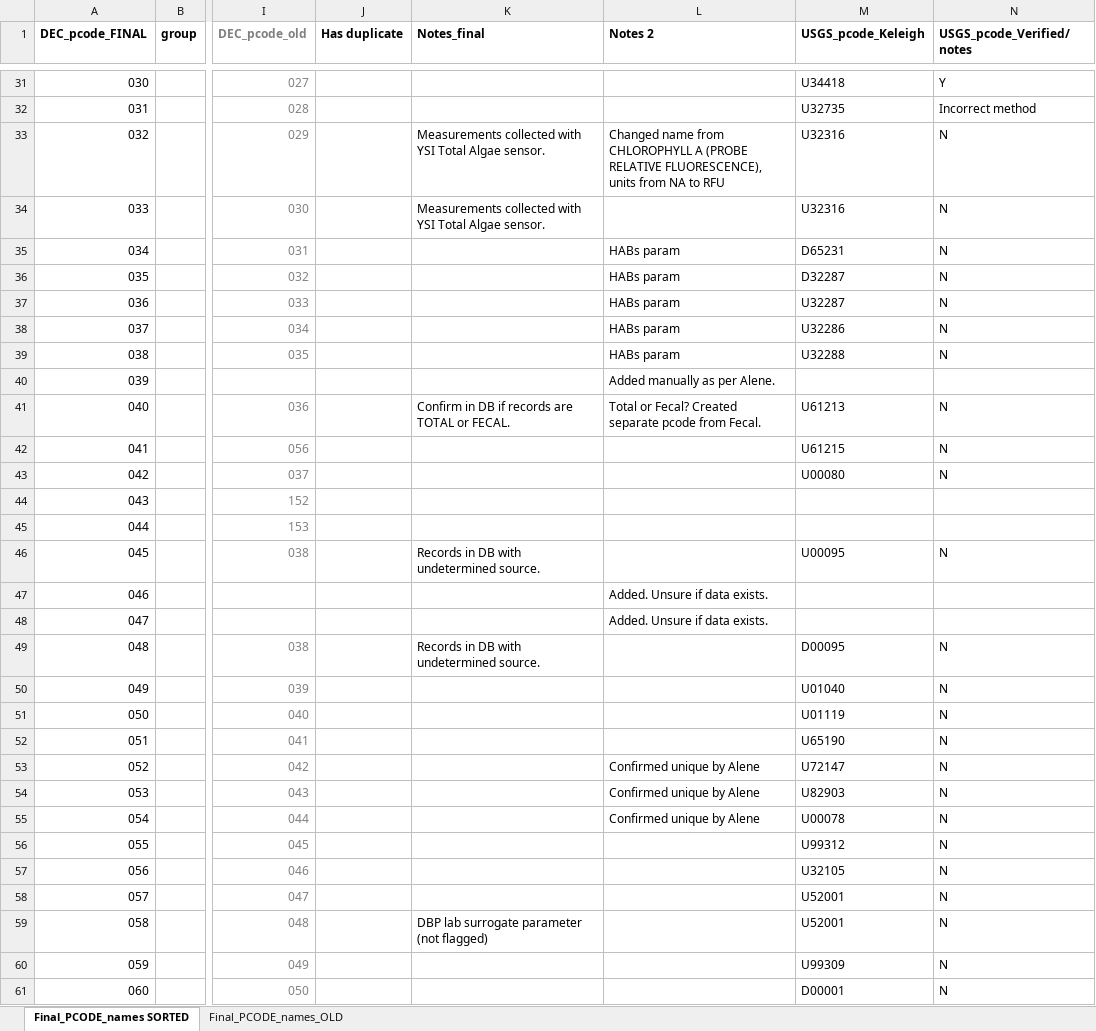
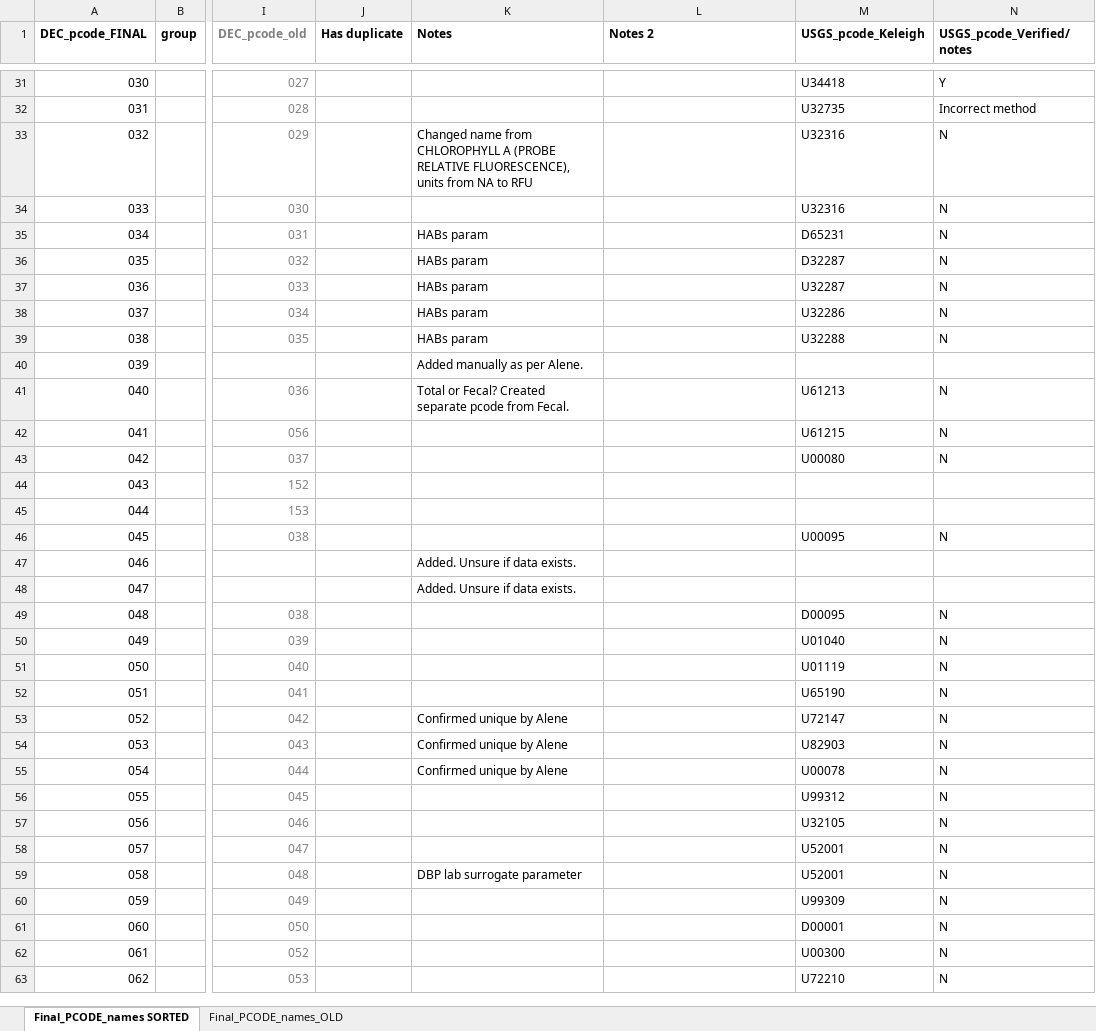
Before and after one commit to BWAM/chem_hist_cleaning, an Excel workbook: parameters/pcode_table_FINAL_CODES_2020-08-28.xlsx, sheet Final_PCODE_names SORTED, drawn as a sheet; only a part is shown, gaps mark what is left out; the shorter side is filled out with more unchanged rows; values as stored, in another font and other column widths than the file's, no borders; the diff covers the shown part only; the diff names each change by its address in the sheet, - before the commit and + after, or states it on an @@ line.

Commit message:
Added Salinity pcode.

```diff
--- a/parameters/pcode_table_FINAL_CODES_2020-08-28.xlsx (sheet Final_PCODE_names SORTED)
+++ b/parameters/pcode_table_FINAL_CODES_2020-08-28.xlsx (sheet Final_PCODE_names SORTED)
-K1: Notes_final
+K1: Notes
-K33 (Notes): Measurements collected with YSI Total Algae sensor.
+K33 (Notes): Changed name from CHLOROPHYLL A (PROBE RELATIVE FLUORESCENCE), units from NA to RFU
-L33 (Notes 2): Changed name from CHLOROPHYLL A (PROBE RELATIVE FLUORESCENCE), units from NA to RFU
+L33 (Notes 2): (empty)
-K34 (Notes): Measurements collected with YSI Total Algae sensor.
+K34 (Notes): (empty)
-K35:K39 (Notes): (empty)
+K35:K39 (Notes): HABs param
-L35:L39 (Notes 2): HABs param
+L35:L39 (Notes 2): (empty)
-K40 (Notes): (empty)
+K40 (Notes): Added manually as per Alene.
-L40 (Notes 2): Added manually as per Alene.
+L40 (Notes 2): (empty)
-K41 (Notes): Confirm in DB if records are TOTAL or FECAL.
+K41 (Notes): Total or Fecal? Created separate pcode from Fecal.
-L41 (Notes 2): Total or Fecal? Created separate pcode from Fecal.
+L41 (Notes 2): (empty)
-K46 (Notes): Records in DB with undetermined source.
+K46 (Notes): (empty)
-K47:K48 (Notes): (empty)
+K47:K48 (Notes): Added. Unsure if data exists.
-L47:L48 (Notes 2): Added. Unsure if data exists.
+L47:L48 (Notes 2): (empty)
-K49 (Notes): Records in DB with undetermined source.
+K49 (Notes): (empty)
-K53:K55 (Notes): (empty)
+K53:K55 (Notes): Confirmed unique by Alene
-L53:L55 (Notes 2): Confirmed unique by Alene
+L53:L55 (Notes 2): (empty)
-K59 (Notes): DBP lab surrogate parameter (not flagged)
+K59 (Notes): DBP lab surrogate parameter
```
Also changed, not shown: 38 edited cells and cell formats elsewhere in this sheet, 4 other files.
